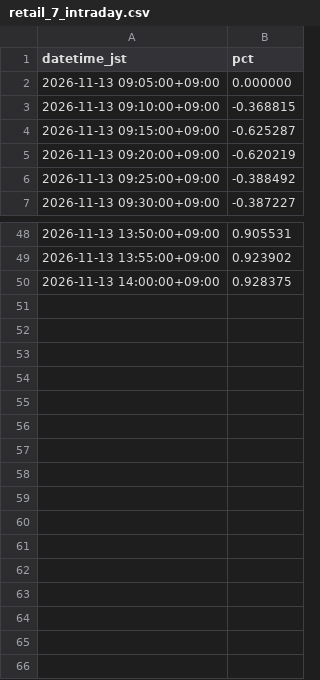
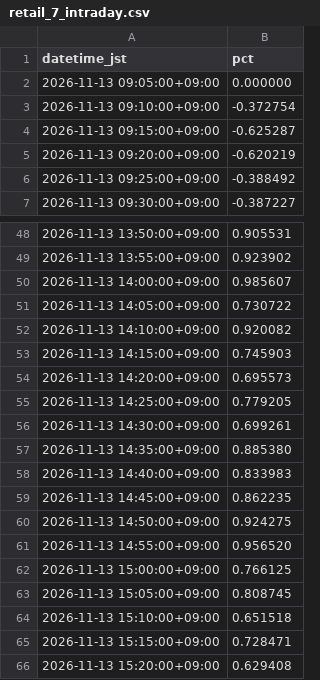
Before and after one commit to SakuraIndex/RETAIL-7, a CSV file: docs/outputs/retail_7_intraday.csv, drawn as a sheet; only a part is shown, gaps mark what is left out.

```diff
--- a/docs/outputs/retail_7_intraday.csv
+++ b/docs/outputs/retail_7_intraday.csv
@@ -2,3 +2,3 @@ datetime_jst,pct
 2026-11-13 09:05:00+09:00,0.000000
-2026-11-13 09:10:00+09:00,-0.368815
+2026-11-13 09:10:00+09:00,-0.372754
 2026-11-13 09:15:00+09:00,-0.625287
@@ -49,2 +49,18 @@ datetime_jst,pct
 2026-11-13 13:55:00+09:00,0.923902
-2026-11-13 14:00:00+09:00,0.928375
+2026-11-13 14:00:00+09:00,0.985607
+2026-11-13 14:05:00+09:00,0.730722
+2026-11-13 14:10:00+09:00,0.920082
+2026-11-13 14:15:00+09:00,0.745903
+2026-11-13 14:20:00+09:00,0.695573
+2026-11-13 14:25:00+09:00,0.779205
+2026-11-13 14:30:00+09:00,0.699261
+2026-11-13 14:35:00+09:00,0.885380
+2026-11-13 14:40:00+09:00,0.833983
+2026-11-13 14:45:00+09:00,0.862235
+2026-11-13 14:50:00+09:00,0.924275
+2026-11-13 14:55:00+09:00,0.956520
+2026-11-13 15:00:00+09:00,0.766125
+2026-11-13 15:05:00+09:00,0.808745
+2026-11-13 15:10:00+09:00,0.651518
+2026-11-13 15:15:00+09:00,0.728471
+2026-11-13 15:20:00+09:00,0.629408
```
Also changed, not shown: 5 other files.
